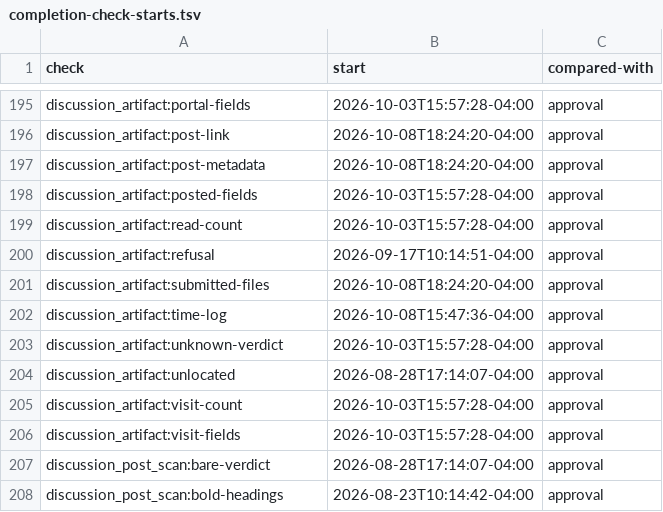
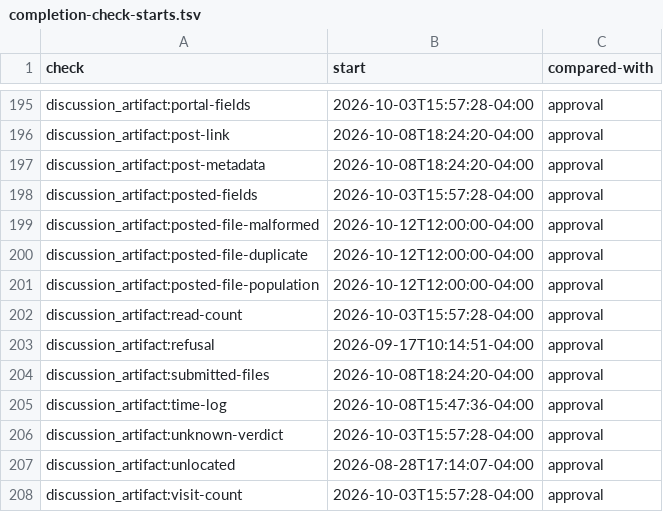
Before and after one commit to mshamblin5150-code/clinical-skills, a TSV file: reference/completion-check-starts.tsv, drawn as a sheet; only a part is shown, gaps mark what is left out; the shorter side is filled out with more unchanged rows.

Commit message:
Identify posted coursework files by recorded fingerprints (#1562)

```diff
--- a/reference/completion-check-starts.tsv
+++ b/reference/completion-check-starts.tsv
@@ -198,2 +198,5 @@ discussion_artifact:post-metadata	2026-10-08T18:24:20-04:00	approval
 discussion_artifact:posted-fields	2026-10-03T15:57:28-04:00	approval
+discussion_artifact:posted-file-malformed	2026-10-12T12:00:00-04:00	approval
+discussion_artifact:posted-file-duplicate	2026-10-12T12:00:00-04:00	approval
+discussion_artifact:posted-file-population	2026-10-12T12:00:00-04:00	approval
 discussion_artifact:read-count	2026-10-03T15:57:28-04:00	approval
```
Also changed, not shown: 18 other files.
